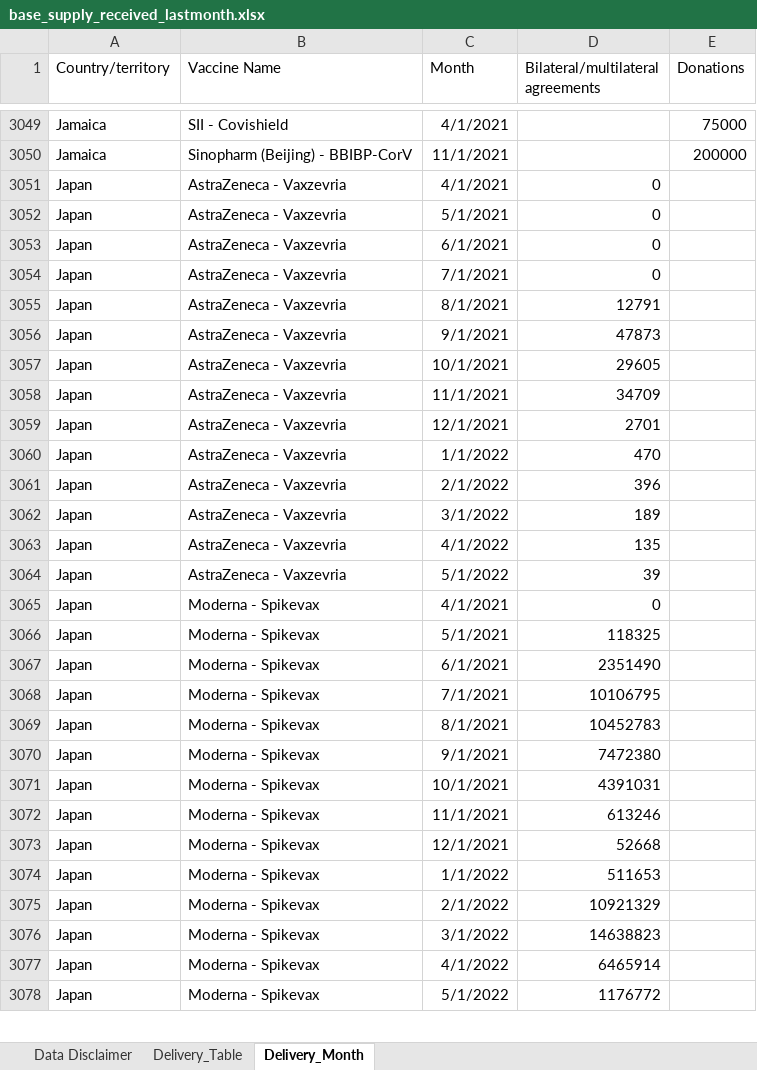
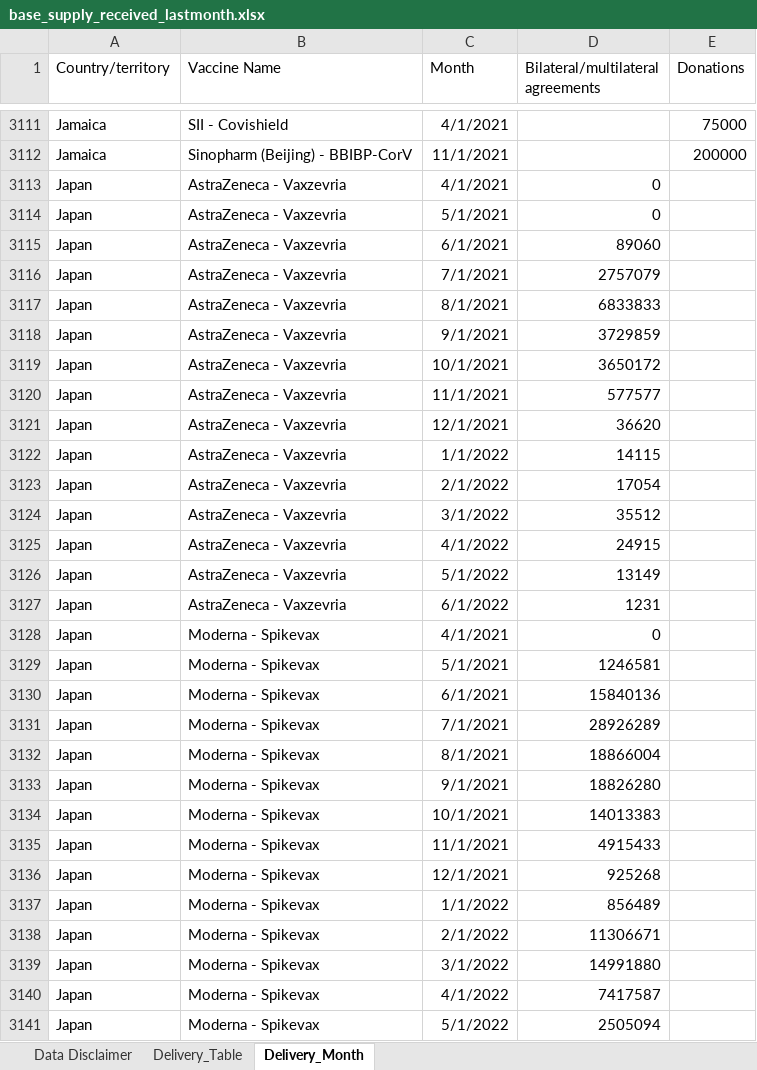
Before and after one commit to brooksdonald/cvap, an Excel workbook: data/_input/base_supply_received_lastmonth.xlsx, sheet Delivery_Month, drawn as a sheet; only a part is shown, gaps mark what is left out; values as stored, in another font and other column widths than the file's, no borders; table styles not drawn; addresses are those after the commit; the diff covers the shown part only; the diff names each change by its address in the sheet, - before the commit and + after, or states it on an @@ line.

```diff
--- a/data/_input/base_supply_received_lastmonth.xlsx (sheet Delivery_Month)
+++ b/data/_input/base_supply_received_lastmonth.xlsx (sheet Delivery_Month)
-D3115: 0
+D3115: 89060
-D3116: 0
+D3116: 2757079
-D3117: 12791
+D3117: 6833833
-D3118: 47873
+D3118: 3729859
-D3119: 29605
+D3119: 3650172
-D3120: 34709
+D3120: 577577
-D3121: 2701
+D3121: 36620
-D3122: 470
+D3122: 14115
-D3123: 396
+D3123: 17054
-D3124: 189
+D3124: 35512
-D3125: 135
+D3125: 24915
-D3126: 39
+D3126: 13149
+row 3127: Japan | AstraZeneca - Vaxzevria | 6/1/2022 | 1231
-D3129: 118325
+D3129: 1246581
-D3130: 2351490
+D3130: 15840136
-D3131: 10106795
+D3131: 28926289
-D3132: 10452783
+D3132: 18866004
-D3133: 7472380
+D3133: 18826280
-D3134: 4391031
+D3134: 14013383
-D3135: 613246
+D3135: 4915433
-D3136: 52668
+D3136: 925268
-D3137: 511653
+D3137: 856489
-D3138: 10921329
+D3138: 11306671
-D3139: 14638823
+D3139: 14991880
-D3140: 6465914
+D3140: 7417587
-D3141: 1176772
+D3141: 2505094
```
Also changed, not shown: 148 added rows, 8 removed rows and 268 edited cells elsewhere in this sheet, sheet Delivery_Table, hidden cells, charts or pictures, data/_input/base_supply_received_current.xlsx, data/_input/base_supply_received_twomonth.xlsx, 26 other files.
